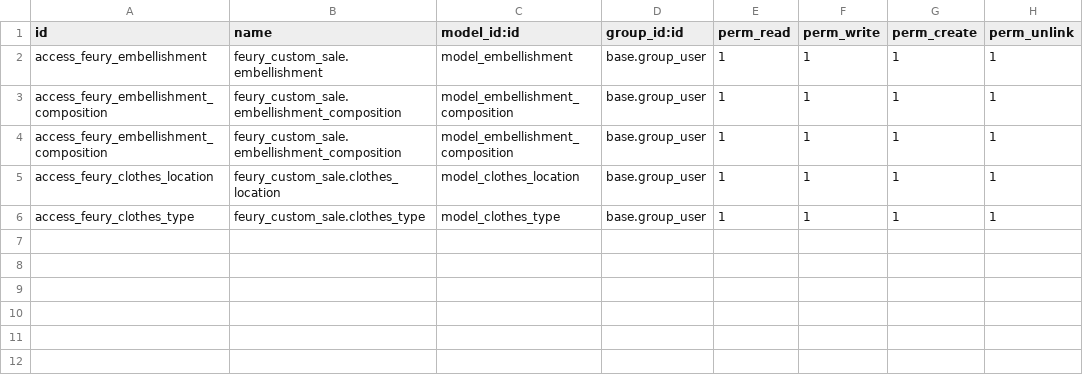
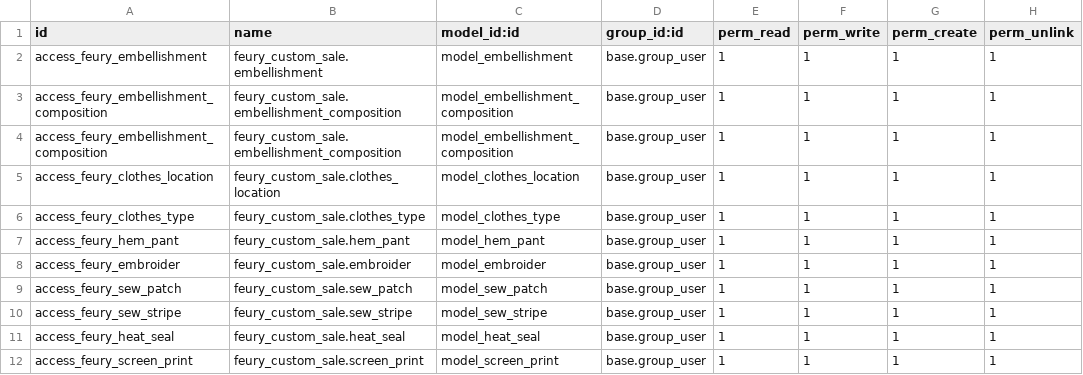
Before and after one commit to mdichello/Feury-Image-Group, a CSV file: feury_custom_sale/security/ir.model.access.csv, drawn as a sheet; the diff names each change by its address in the sheet, - before the commit and + after, or states it on an @@ line.

```diff
--- a/feury_custom_sale/security/ir.model.access.csv
+++ b/feury_custom_sale/security/ir.model.access.csv
+row 7: access_feury_hem_pant | feury_custom_sale.hem_pant | model_hem_pant | base.group_user | 1 | 1 | 1 | 1
+row 8: access_feury_embroider | feury_custom_sale.embroider | model_embroider | base.group_user | 1 | 1 | 1 | 1
+row 9: access_feury_sew_patch | feury_custom_sale.sew_patch | model_sew_patch | base.group_user | 1 | 1 | 1 | 1
+row 10: access_feury_sew_stripe | feury_custom_sale.sew_stripe | model_sew_stripe | base.group_user | 1 | 1 | 1 | 1
+row 11: access_feury_heat_seal | feury_custom_sale.heat_seal | model_heat_seal | base.group_user | 1 | 1 | 1 | 1
+row 12: access_feury_screen_print | feury_custom_sale.screen_print | model_screen_print | base.group_user | 1 | 1 | 1 | 1
```
Also changed, not shown: 16 other files.
